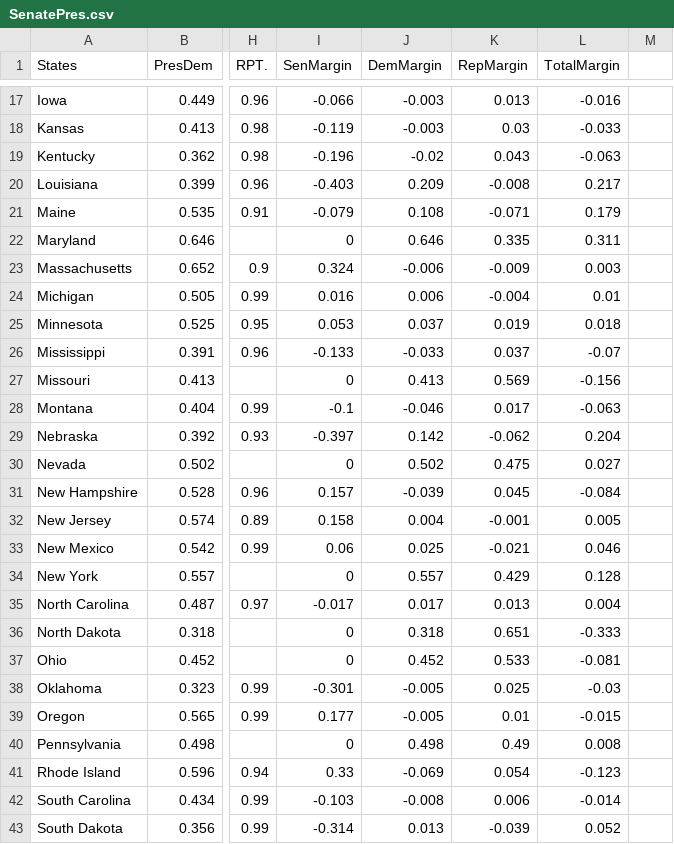
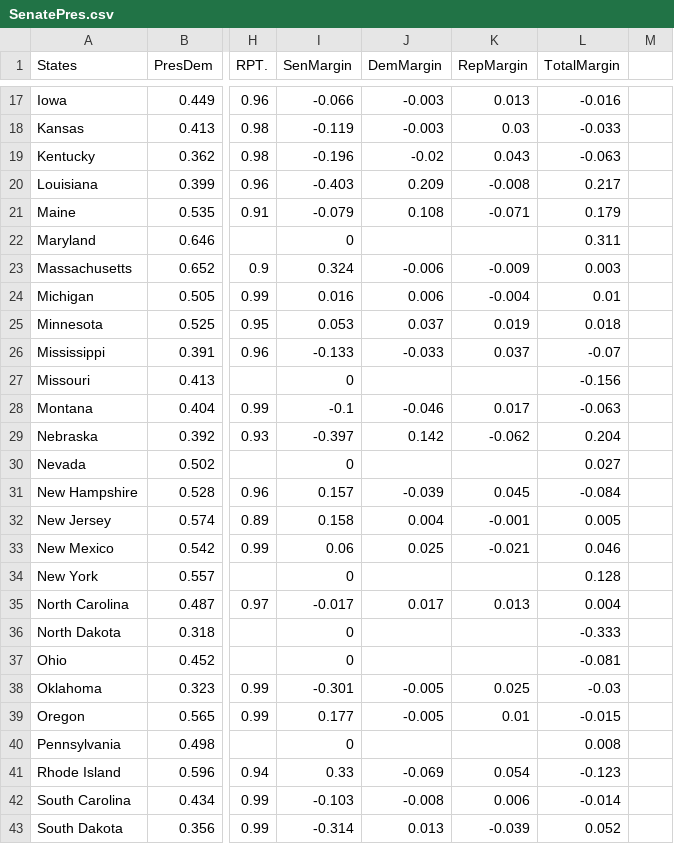
Before and after one commit to gcdean38/maneater, a CSV file: SenatePres.csv, drawn as a sheet; only a part is shown, gaps mark what is left out; the diff covers the shown part only; the diff names each change by its address in the sheet, - before the commit and + after, or states it on an @@ line.

Commit message:
updates

```diff
--- a/SenatePres.csv
+++ b/SenatePres.csv
-J22 (DemMargin): 0.646
+J22 (DemMargin): (empty)
-K22 (RepMargin): 0.335
+K22 (RepMargin): (empty)
-J27 (DemMargin): 0.413
+J27 (DemMargin): (empty)
-K27 (RepMargin): 0.569
+K27 (RepMargin): (empty)
-J30 (DemMargin): 0.502
+J30 (DemMargin): (empty)
-K30 (RepMargin): 0.475
+K30 (RepMargin): (empty)
-J34 (DemMargin): 0.557
+J34 (DemMargin): (empty)
-K34 (RepMargin): 0.429
+K34 (RepMargin): (empty)
-J36 (DemMargin): 0.318
+J36 (DemMargin): (empty)
-K36 (RepMargin): 0.651
+K36 (RepMargin): (empty)
-J37 (DemMargin): 0.452
+J37 (DemMargin): (empty)
-K37 (RepMargin): 0.533
+K37 (RepMargin): (empty)
-J40 (DemMargin): 0.498
+J40 (DemMargin): (empty)
-K40 (RepMargin): 0.49
+K40 (RepMargin): (empty)
```
Also changed, not shown: 21 edited cells elsewhere in this file.
